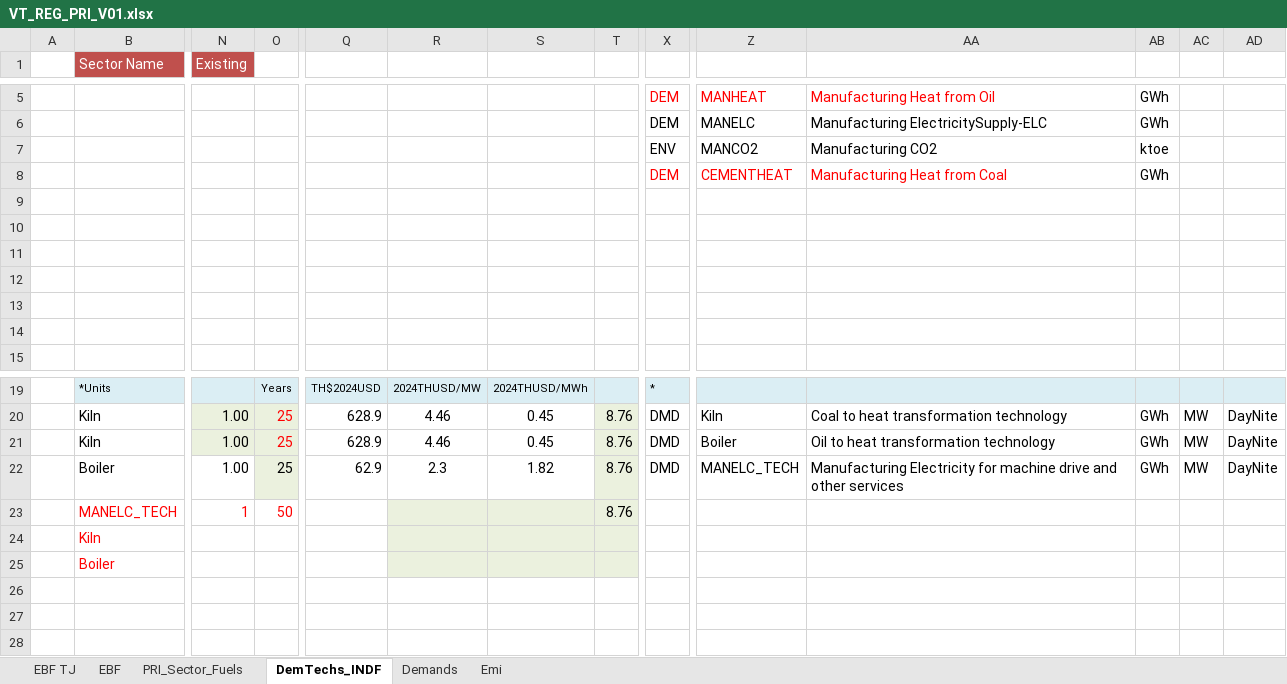
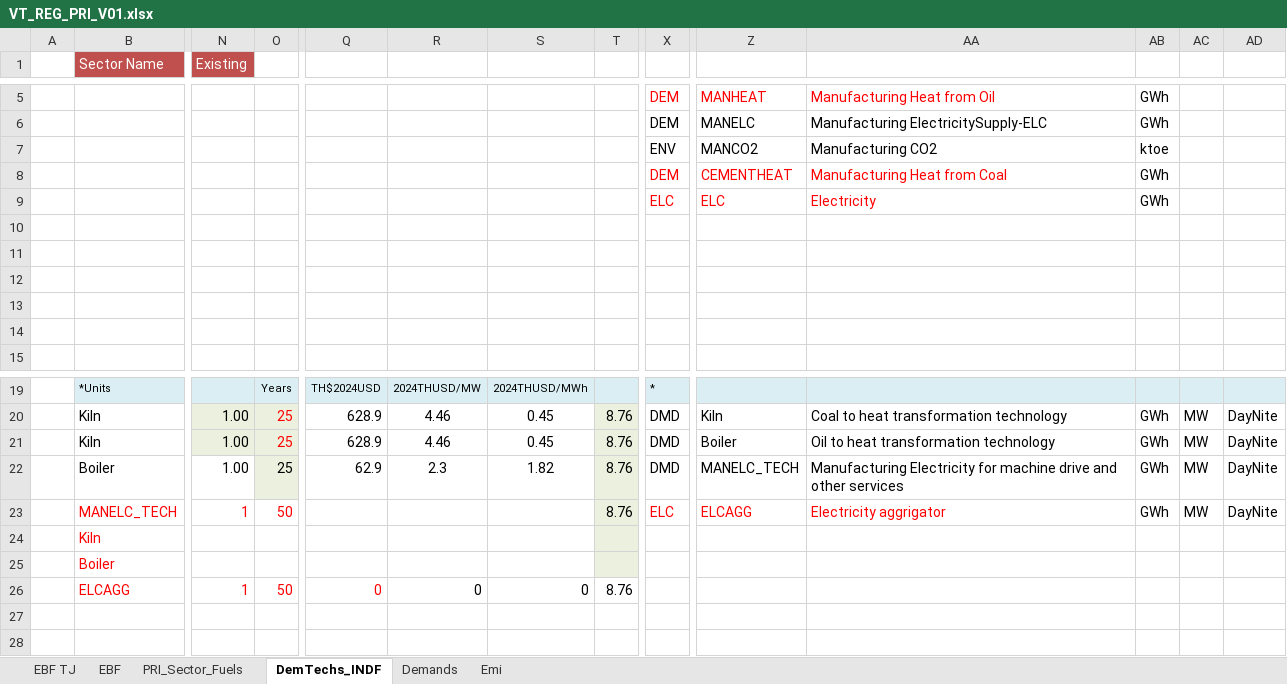
Before and after one commit to Tamenew/MANU2025, an Excel workbook: VT_REG_PRI_V01.xlsx, sheet DemTechs_INDF, drawn as a sheet; only a part is shown, gaps mark what is left out; values as stored, in another font and other column widths than the file's, no borders; charts and pictures not drawn; rows hold the shown columns only; the diff names each change by its address in the sheet, - before the commit and + after, or states it on an @@ line.

```diff
--- a/VT_REG_PRI_V01.xlsx (sheet DemTechs_INDF)
+++ b/VT_REG_PRI_V01.xlsx (sheet DemTechs_INDF)
-row 9: (empty)
+row 9:  |  |  |  |  |  |  |  | ELC | ELC | Electricity | GWh
-R23:S25 fill: #EBF1DE
+R23:S25 fill: none
-X23: (empty)
+X23: ELC
-Z23: (empty)
+Z23: ELCAGG
-AA23: (empty)
+AA23: Electricity aggrigator
-AB23: (empty)
+AB23: GWh
-AC23: (empty)
+AC23: MW
-AD23: (empty)
+AD23: DayNite
-row 26: (empty)
+row 26:  | ELCAGG | 1 | 50 | 0 | 0 | 0 | 8.76
```
Also changed, not shown: sheet PRI_Sector_Fuels, sheet Emi, formulas that keep their value, SubRES_TMPL/SubRES_NewTechs.xlsx.
